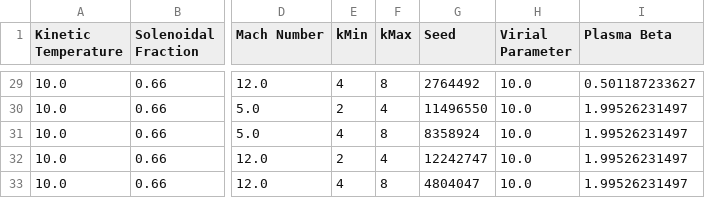
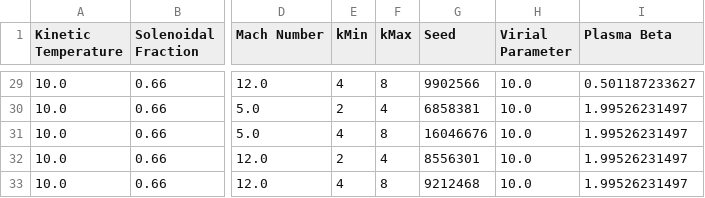
Before and after one commit to low-sky/simscript, a CSV file: d8_parameter_table.csv, drawn as a sheet; only a part is shown, gaps mark what is left out; the diff covers the shown part only; the diff names each change by its address in the sheet, - before the commit and + after, or states it on an @@ line.

```diff
--- a/d8_parameter_table.csv
+++ b/d8_parameter_table.csv
-G29 (Seed): 2764492
+G29 (Seed): 9902566
-G30 (Seed): 11496550
+G30 (Seed): 6858381
-G31 (Seed): 8358924
+G31 (Seed): 16046676
-G32 (Seed): 12242747
+G32 (Seed): 8556301
-G33 (Seed): 4804047
+G33 (Seed): 9212468
```
Also changed, not shown: 27 edited cells elsewhere in this file, d8_fiducial_table.csv, 6 other files.
